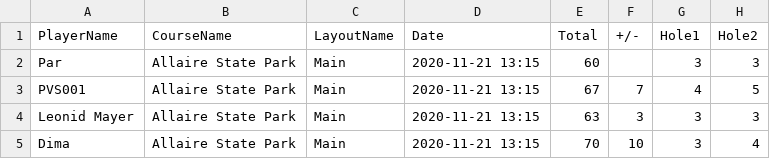
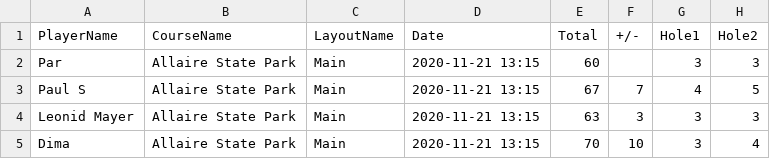
Before and after one commit to slava92/diskach-elo, a CSV file: CombinedScorecards/2020-11-21 13:15.csv, drawn as a sheet; only a part is shown; the diff names each change by its address in the sheet, - before the commit and + after, or states it on an @@ line.

```diff
--- a/CombinedScorecards/2020-11-21 13:15.csv
+++ b/CombinedScorecards/2020-11-21 13:15.csv
-A3 (PlayerName): PVS001
+A3 (PlayerName): Paul S
```
Also changed, not shown: CombinedScorecards/2020-11-28 09:10.csv, CombinedScorecards/2020-11-29 13:05.csv, 34 other files.
